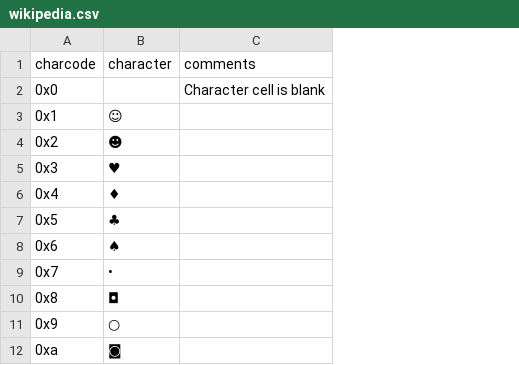
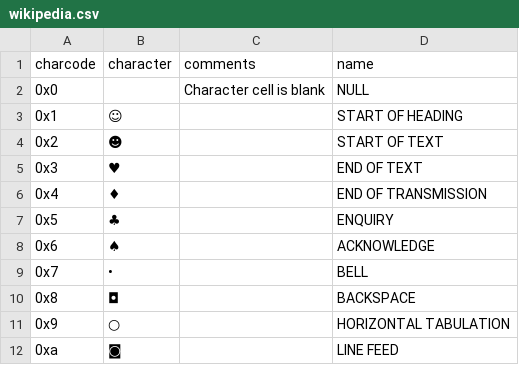
Before and after one commit to joncampbell123/a-pile-of-documentation, a CSV file: tables/charset/cp437/wikipedia.csv, drawn as a sheet; only a part is shown; the diff names each change by its address in the sheet, - before the commit and + after, or states it on an @@ line.

```diff
--- a/tables/charset/cp437/wikipedia.csv
+++ b/tables/charset/cp437/wikipedia.csv
+column D (name), rows 2-12: NULL | START OF HEADING | START OF TEXT | END OF TEXT | END OF TRANSMISSION | ENQUIRY | ACKNOWLEDGE | BELL | BACKSPACE | HORIZONTAL TABULATION | LINE FEED
```
Also changed, not shown: 1 other file.
